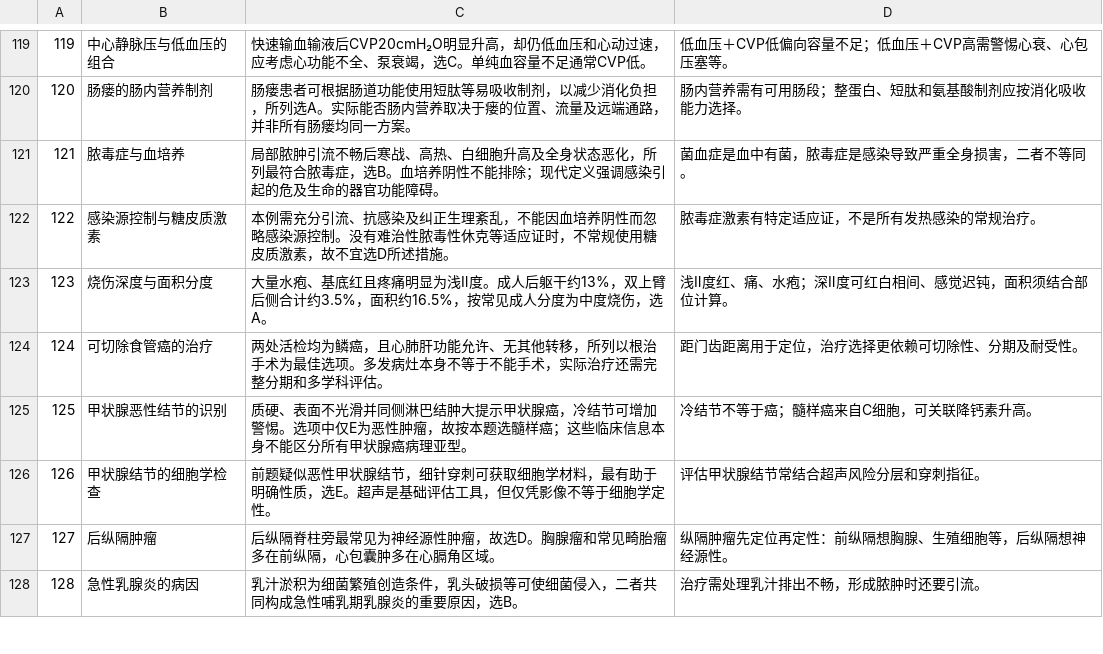
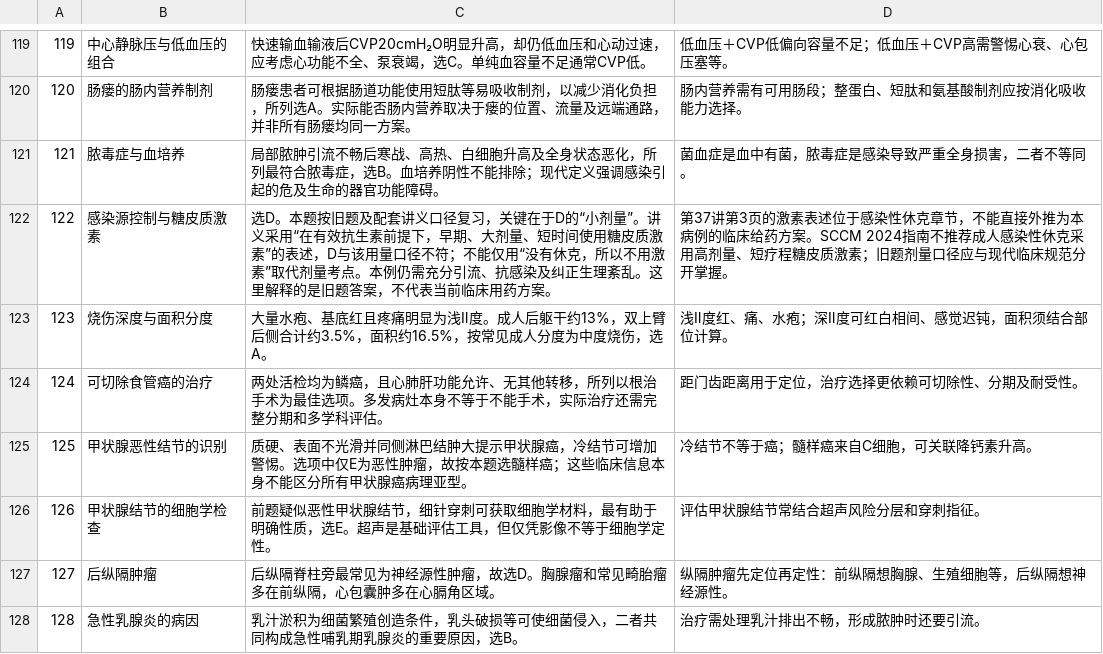
Before and after one commit to ansernuo/306-, a TSV file: scripts/practitioner_upper_notes.tsv, drawn as a sheet; only a part is shown, gaps mark what is left out.

```diff
--- a/scripts/practitioner_upper_notes.tsv
+++ b/scripts/practitioner_upper_notes.tsv
@@ -121,3 +121,3 @@
 121|脓毒症与血培养|局部脓肿引流不畅后寒战、高热、白细胞升高及全身状态恶化，所列最符合脓毒症，选B。血培养阴性不能排除；现代定义强调感染引起的危及生命的器官功能障碍。|菌血症是血中有菌，脓毒症是感染导致严重全身损害，二者不等同。
-122|感染源控制与糖皮质激素|本例需充分引流、抗感染及纠正生理紊乱，不能因血培养阴性而忽略感染源控制。没有难治性脓毒性休克等适应证时，不常规使用糖皮质激素，故不宜选D所述措施。|脓毒症激素有特定适应证，不是所有发热感染的常规治疗。
+122|感染源控制与糖皮质激素|选D。本题按旧题及配套讲义口径复习，关键在于D的“小剂量”。讲义采用“在有效抗生素前提下，早期、大剂量、短时间使用糖皮质激素”的表述，D与该用量口径不符；不能仅用“没有休克，所以不用激素”取代剂量考点。本例仍需充分引流、抗感染及纠正生理紊乱。这里解释的是旧题答案，不代表当前临床用药方案。|第37讲第3页的激素表述位于感染性休克章节，不能直接外推为本病例的临床给药方案。SCCM 2024指南不推荐成人感染性休克采用高剂量、短疗程糖皮质激素；旧题剂量口径应与现代临床规范分开掌握。
 123|烧伤深度与面积分度|大量水疱、基底红且疼痛明显为浅Ⅱ度。成人后躯干约13%，双上臂后侧合计约3.5%，面积约16.5%，按常见成人分度为中度烧伤，选A。|浅Ⅱ度红、痛、水疱；深Ⅱ度可红白相间、感觉迟钝，面积须结合部位计算。
```
Also changed, not shown: 13 other files.
